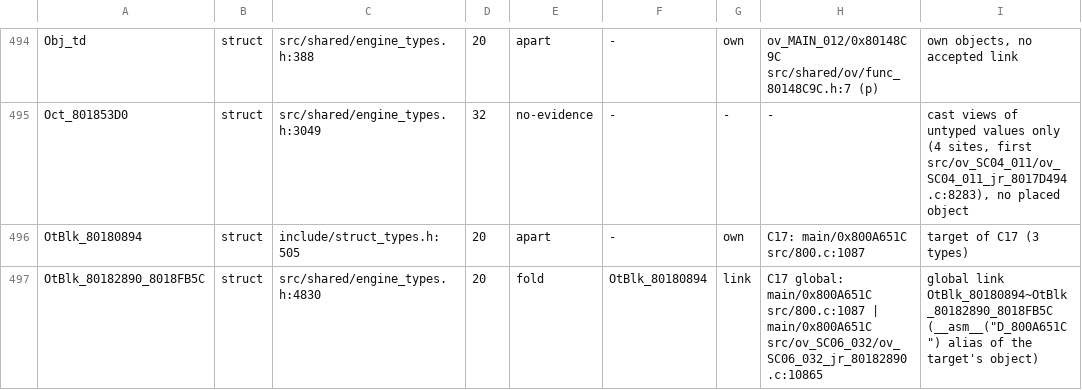
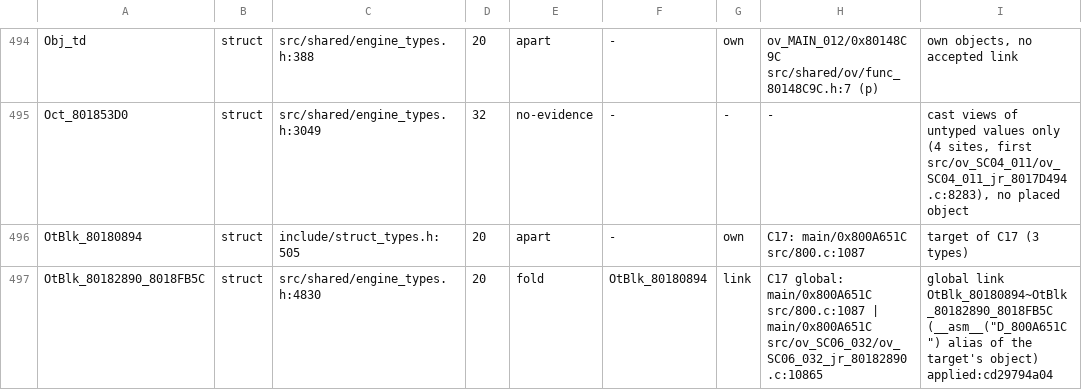
Before and after one commit to Druthulu/BFM-decomp, a TSV file: config/struct_dispositions.tsv, drawn as a sheet; only a part is shown, gaps mark what is left out; the diff covers the shown part only.

Commit message:
T7.c13: fold batch 4: stamp 7 rows applied:cd29794a04

```diff
--- a/config/struct_dispositions.tsv
+++ b/config/struct_dispositions.tsv
@@ -496,2 +496,2 @@ Oct_801853D0	struct	src/shared/engine_types.h:3049	32	no-evidence	-	-	-	cast vie
 OtBlk_80180894	struct	include/struct_types.h:505	20	apart	-	own	C17: main/0x800A651C src/800.c:1087	target of C17 (3 types)
-OtBlk_80182890_8018FB5C	struct	src/shared/engine_types.h:4830	20	fold	OtBlk_80180894	link	C17 global: main/0x800A651C src/800.c:1087 | main/0x800A651C src/ov_SC06_032/ov_SC06_032_jr_80182890.c:10865	global link OtBlk_80180894~OtBlk_80182890_8018FB5C (__asm__("D_800A651C") alias of the target's object)
+OtBlk_80182890_8018FB5C	struct	src/shared/engine_types.h:4830	20	fold	OtBlk_80180894	link	C17 global: main/0x800A651C src/800.c:1087 | main/0x800A651C src/ov_SC06_032/ov_SC06_032_jr_80182890.c:10865	global link OtBlk_80180894~OtBlk_80182890_8018FB5C (__asm__("D_800A651C") alias of the target's object) applied:cd29794a04
```
Also changed, not shown: 6 edited cells elsewhere in this file.
